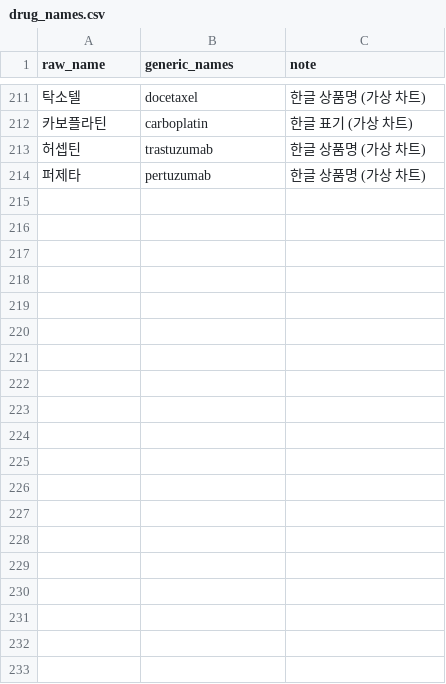
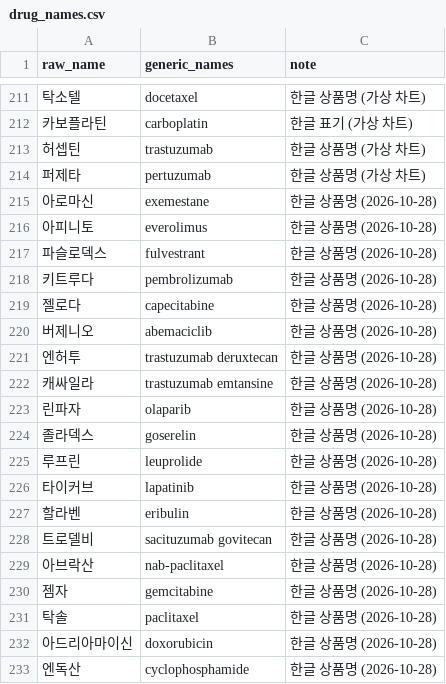
Before and after one commit to Br-CDSS-Konyang-University-bootcamp/prescription_model_breast_cancer, a CSV file: data/dictionaries/drug_names.csv, drawn as a sheet; only a part is shown, gaps mark what is left out; the diff covers the shown part only; the diff names each change by its address in the sheet, - before the commit and + after, or states it on an @@ line.

```diff
--- a/data/dictionaries/drug_names.csv
+++ b/data/dictionaries/drug_names.csv
+row 215: 아로마신 | exemestane | 한글 상품명 (2026-10-28)
+row 216: 아피니토 | everolimus | 한글 상품명 (2026-10-28)
+row 217: 파슬로덱스 | fulvestrant | 한글 상품명 (2026-10-28)
+row 218: 키트루다 | pembrolizumab | 한글 상품명 (2026-10-28)
+row 219: 젤로다 | capecitabine | 한글 상품명 (2026-10-28)
+row 220: 버제니오 | abemaciclib | 한글 상품명 (2026-10-28)
+row 221: 엔허투 | trastuzumab deruxtecan | 한글 상품명 (2026-10-28)
+row 222: 캐싸일라 | trastuzumab emtansine | 한글 상품명 (2026-10-28)
+row 223: 린파자 | olaparib | 한글 상품명 (2026-10-28)
+row 224: 졸라덱스 | goserelin | 한글 상품명 (2026-10-28)
+row 225: 루프린 | leuprolide | 한글 상품명 (2026-10-28)
+row 226: 타이커브 | lapatinib | 한글 상품명 (2026-10-28)
+row 227: 할라벤 | eribulin | 한글 상품명 (2026-10-28)
+row 228: 트로델비 | sacituzumab govitecan | 한글 상품명 (2026-10-28)
+row 229: 아브락산 | nab-paclitaxel | 한글 상품명 (2026-10-28)
+row 230: 젬자 | gemcitabine | 한글 상품명 (2026-10-28)
+row 231: 탁솔 | paclitaxel | 한글 상품명 (2026-10-28)
+row 232: 아드리아마이신 | doxorubicin | 한글 상품명 (2026-10-28)
+row 233: 엔독산 | cyclophosphamide | 한글 상품명 (2026-10-28)
```
Also changed, not shown: 41 added rows elsewhere in this file, 1 other file.
